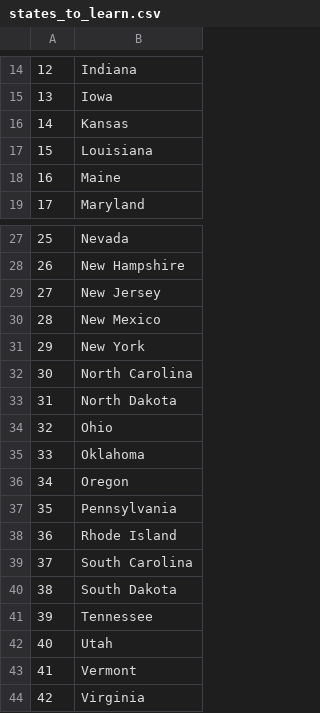
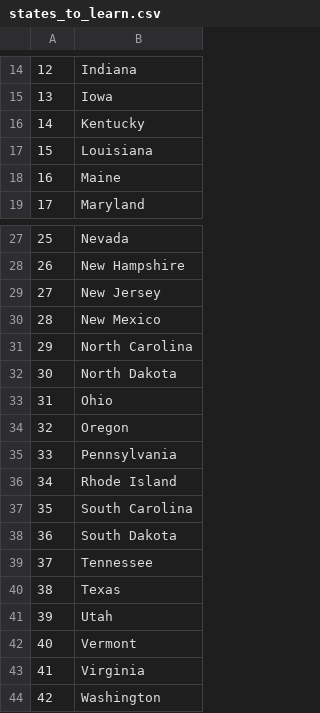
Before and after one commit to tudorobretin/US-States-quiz-GUI, a CSV file: states_to_learn.csv, drawn as a sheet; only a part is shown, gaps mark what is left out; the shorter side is filled out with more unchanged rows; removed rows and columns are numbered as before the commit, all else as after; the diff names each change by its address in the sheet, - before the commit and + after, or states it on an @@ line.

```diff
--- a/states_to_learn.csv
+++ b/states_to_learn.csv
-B16: Kansas
+B16: Kentucky
-row 31: 29 | New York
@@ column A renumbered from row 31 down @@
-row 35: 33 | Oklahoma
+row 40: 38 | Texas
```
Also changed, not shown: 1 other file.
